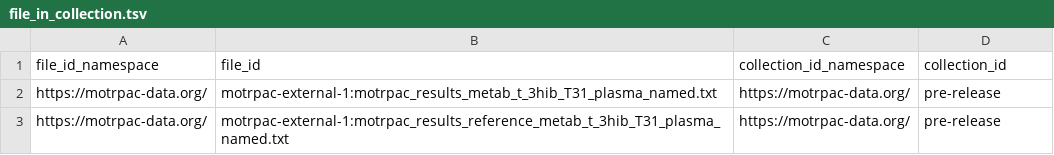
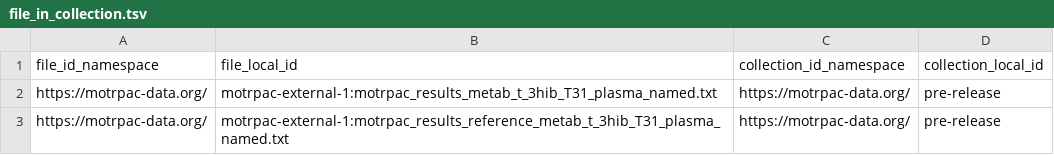
Before and after one commit to rpwagner/gtexdata, a TSV file: motrpac/file_in_collection.tsv, drawn as a sheet; only a part is shown.

```diff
--- a/motrpac/file_in_collection.tsv
+++ b/motrpac/file_in_collection.tsv
@@ -1,2 +1,2 @@
-file_id_namespace	file_id	collection_id_namespace	collection_id
+file_id_namespace	file_local_id	collection_id_namespace	collection_local_id
 https://motrpac-data.org/	motrpac-external-1:motrpac_results_metab_t_3hib_T31_plasma_named.txt	https://motrpac-data.org/	pre-release
```
Also changed, not shown: motrpac/biosample_from_subject.tsv, motrpac/biosample_in_collection.tsv, 15 other files.
